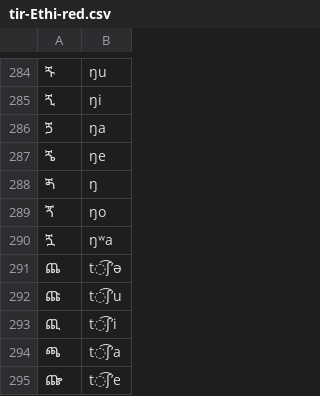
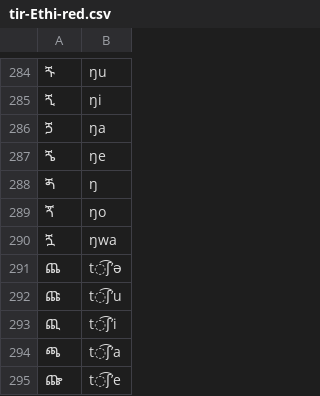
Before and after one commit to dmort27/epitran, a CSV file: epitran/data/map/tir-Ethi-red.csv, drawn as a sheet; only a part is shown, gaps mark what is left out; the diff names each change by its address in the sheet, - before the commit and + after, or states it on an @@ line.

Commit message:
Eliminated labialized velar nasal from tir-Ethi-red

```diff
--- a/epitran/data/map/tir-Ethi-red.csv
+++ b/epitran/data/map/tir-Ethi-red.csv
-B290: ŋʷa
+B290: ŋwa
```
